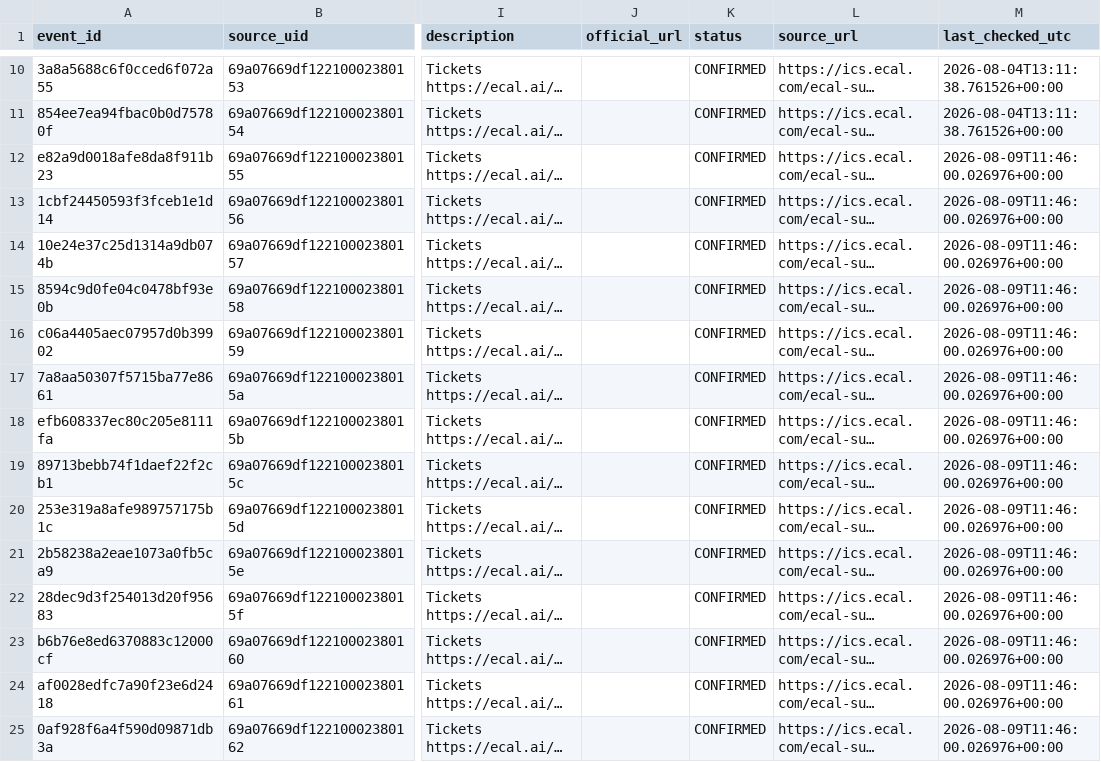
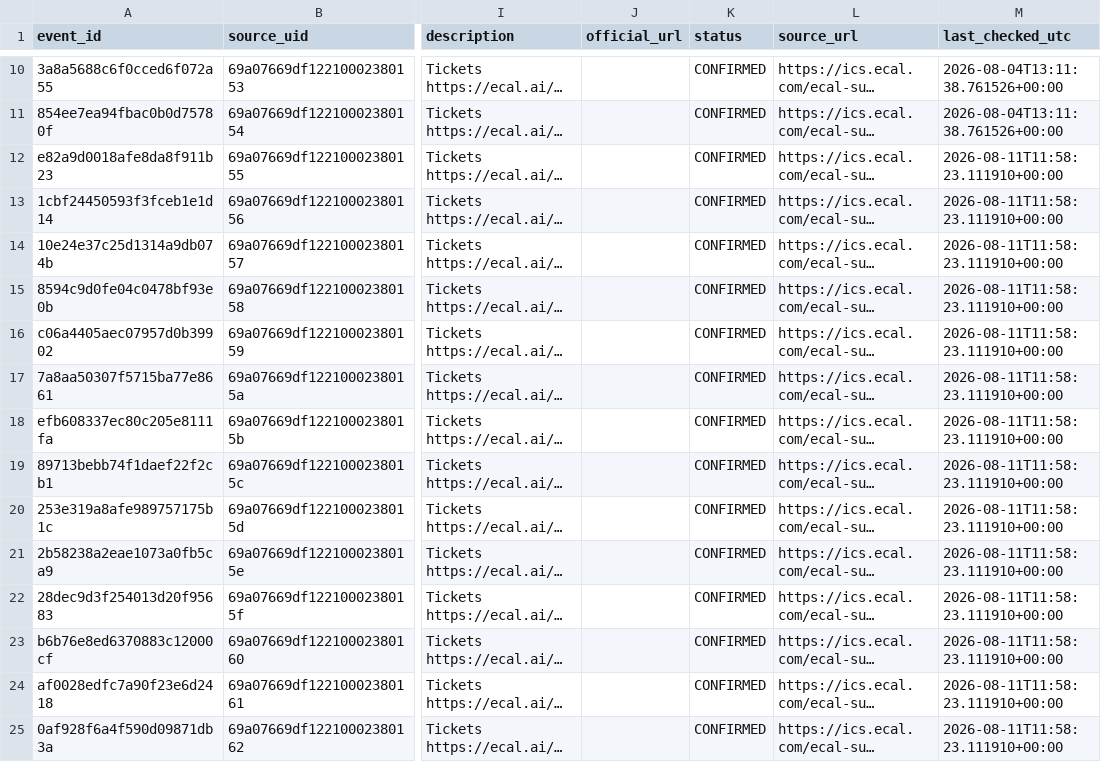
Before and after one commit to lemon-pie-now/her-match-automation, a CSV file: data/events.csv, drawn as a sheet; only a part is shown, gaps mark what is left out; long unchanged cells end in …; the diff covers the shown part only; the diff names each change by its address in the sheet, - before the commit and + after, or states it on an @@ line.

```diff
--- a/data/events.csv
+++ b/data/events.csv
-M12:M25 (last_checked_utc): 2026-08-09T11:46:00.026976+00:00
+M12:M25 (last_checked_utc): 2026-08-11T11:58:23.111910+00:00
```
Also changed, not shown: 31 edited cells elsewhere in this file, 1 other file.
